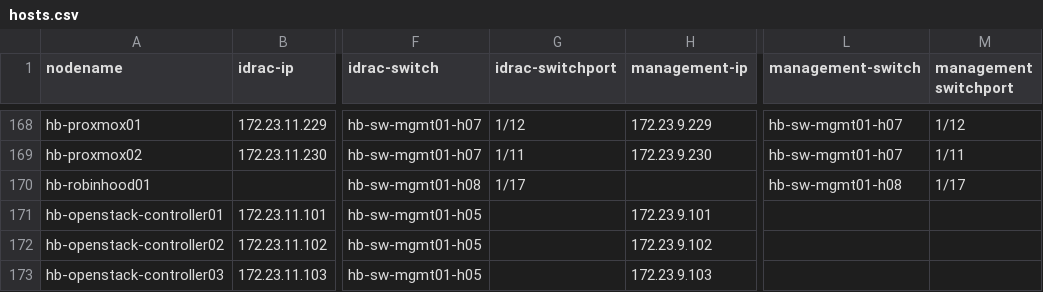
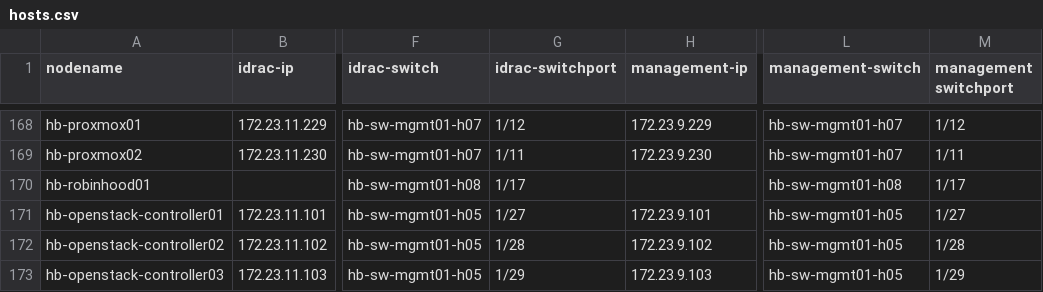
Before and after one commit to stackhpc/stackhpc-kayobe-config, a CSV file: tools/hosts.csv, drawn as a sheet; only a part is shown, gaps mark what is left out; the diff names each change by its address in the sheet, - before the commit and + after, or states it on an @@ line.

Commit message:
habrok: Management switch configuration updates
This has been applied to all management switches.

```diff
--- a/tools/hosts.csv
+++ b/tools/hosts.csv
-G171 (idrac-switchport): (empty)
+G171 (idrac-switchport): 1/27
-L171:L173 (management-switch): (empty)
+L171:L173 (management-switch): hb-sw-mgmt01-h05
-M171 (management switchport): (empty)
+M171 (management switchport): 1/27
-G172 (idrac-switchport): (empty)
+G172 (idrac-switchport): 1/28
-M172 (management switchport): (empty)
+M172 (management switchport): 1/28
-G173 (idrac-switchport): (empty)
+G173 (idrac-switchport): 1/29
-M173 (management switchport): (empty)
+M173 (management switchport): 1/29
```
Also changed, not shown: 14 other files.
